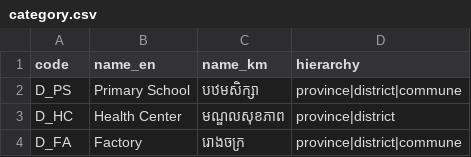
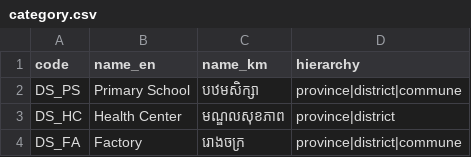
Before and after one commit to kakada/scorecard-web, a CSV file: lib/samples/assets/csv/category.csv, drawn as a sheet.

```diff
--- a/lib/samples/assets/csv/category.csv
+++ b/lib/samples/assets/csv/category.csv
@@ -1,4 +1,4 @@
 code,name_en,name_km,hierarchy
-D_PS,Primary School,បឋមសិក្សា,province|district|commune
-D_HC,Health Center,មណ្ឌលសុខភាព,province|district
-D_FA,Factory,រោងចក្រ,province|district|commune
+DS_PS,Primary School,បឋមសិក្សា,province|district|commune
+DS_HC,Health Center,មណ្ឌលសុខភាព,province|district
+DS_FA,Factory,រោងចក្រ,province|district|commune
```
Also changed, not shown: lib/samples/assets/csv/facility.csv, 10 other files.
